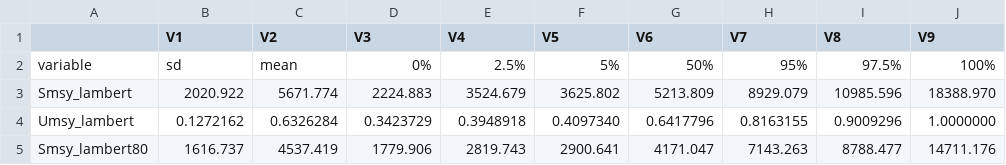
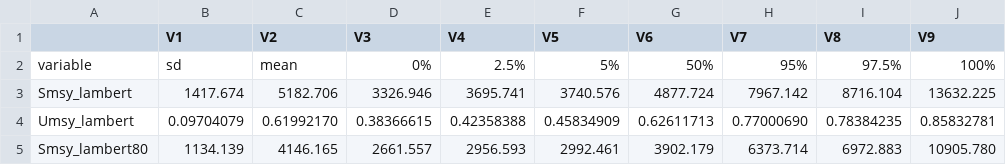
Before and after one commit to commfish/Speel_sockeye_escapement_goal, a CSV file: output/rjags_base_case/quantiles_lambert.csv, drawn as a sheet.

```diff
--- a/output/rjags_base_case/quantiles_lambert.csv
+++ b/output/rjags_base_case/quantiles_lambert.csv
@@ -2,4 +2,4 @@
 "variable","sd","mean","0%","2.5%","5%","50%","95%","97.5%","100%"
-"Smsy_lambert"," 2020.922"," 5671.774"," 2224.883"," 3524.679"," 3625.802"," 5213.809"," 8929.079","10985.596","18388.970"
-"Umsy_lambert","0.1272162","0.6326284","0.3423729","0.3948918","0.4097340","0.6417796","0.8163155","0.9009296","1.0000000"
-"Smsy_lambert80"," 1616.737"," 4537.419"," 1779.906"," 2819.743"," 2900.641"," 4171.047"," 7143.263"," 8788.477","14711.176"
+"Smsy_lambert"," 1417.674"," 5182.706"," 3326.946"," 3695.741"," 3740.576"," 4877.724"," 7967.142"," 8716.104","13632.225"
+"Umsy_lambert","0.09704079","0.61992170","0.38366615","0.42358388","0.45834909","0.62611713","0.77000690","0.78384235","0.85832781"
+"Smsy_lambert80"," 1134.139"," 4146.165"," 2661.557"," 2956.593"," 2992.461"," 3902.179"," 6373.714"," 6972.883","10905.780"
```
Also changed, not shown: data/Speel_sockeye.csv, output/rjags_base_case/coda.csv, 16 other files.
